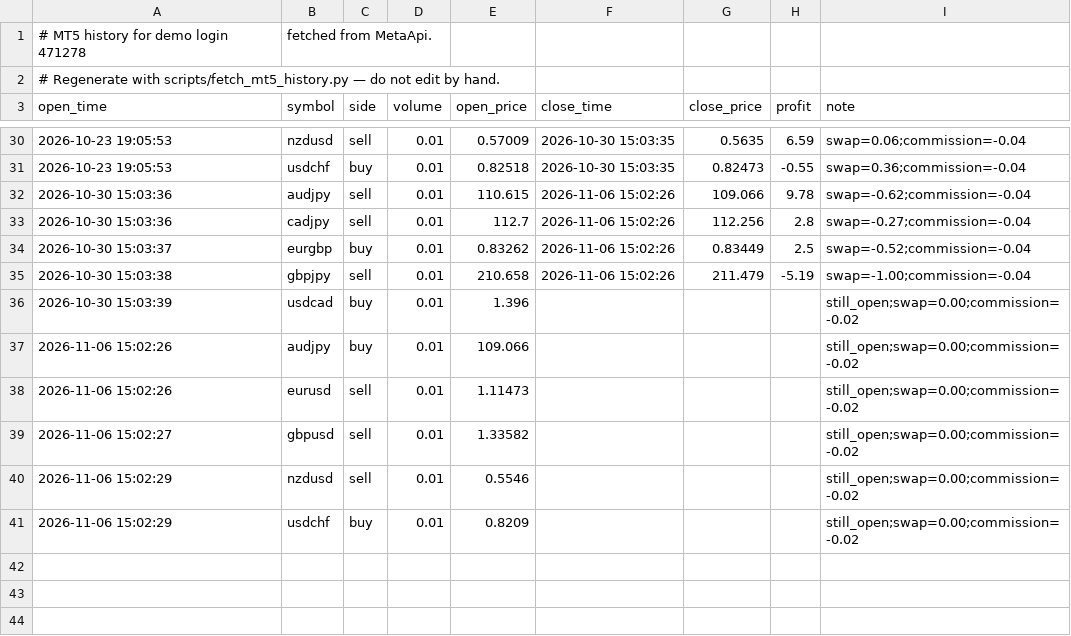
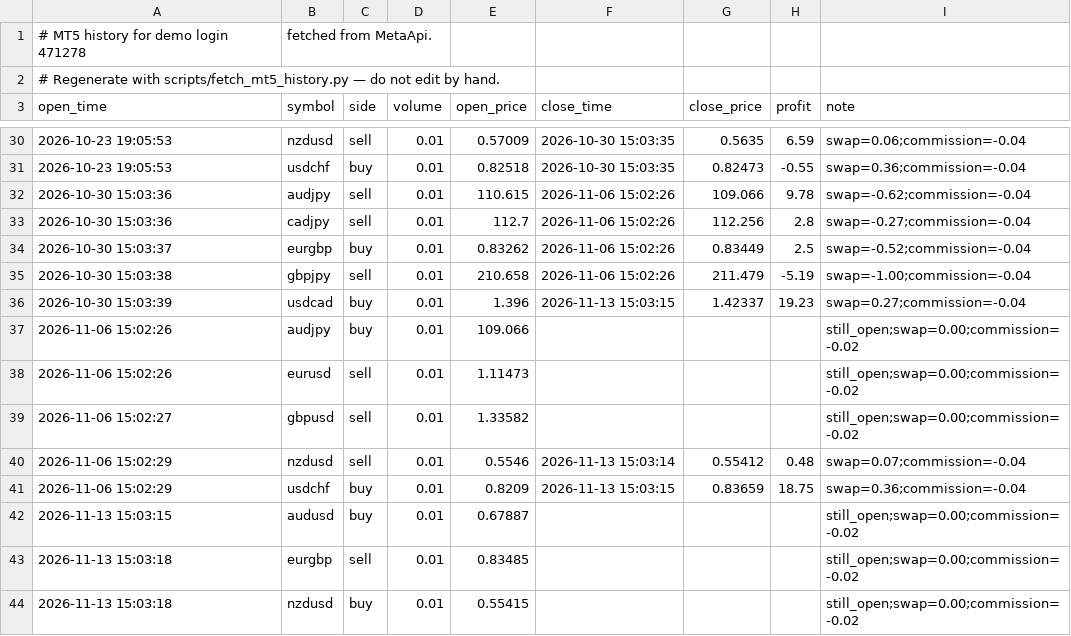
Before and after one commit to danilovpavel1996/financial_forecasting_system, a CSV file: data/live/mt5_history_471278.csv, drawn as a sheet; only a part is shown, gaps mark what is left out.

```diff
--- a/data/live/mt5_history_471278.csv
+++ b/data/live/mt5_history_471278.csv
@@ -35,3 +35,3 @@ open_time,symbol,side,volume,open_price,close_time,close_price,profit,note
 2026-10-30 15:03:38,gbpjpy,sell,0.01,210.658,2026-11-06 15:02:26,211.479,-5.19,swap=-1.00;commission=-0.04
-2026-10-30 15:03:39,usdcad,buy,0.01,1.396,,,,still_open;swap=0.00;commission=-0.02
+2026-10-30 15:03:39,usdcad,buy,0.01,1.396,2026-11-13 15:03:15,1.42337,19.23,swap=0.27;commission=-0.04
 2026-11-06 15:02:26,audjpy,buy,0.01,109.066,,,,still_open;swap=0.00;commission=-0.02
@@ -39,3 +39,6 @@ open_time,symbol,side,volume,open_price,close_time,close_price,profit,note
 2026-11-06 15:02:27,gbpusd,sell,0.01,1.33582,,,,still_open;swap=0.00;commission=-0.02
-2026-11-06 15:02:29,nzdusd,sell,0.01,0.5546,,,,still_open;swap=0.00;commission=-0.02
-2026-11-06 15:02:29,usdchf,buy,0.01,0.8209,,,,still_open;swap=0.00;commission=-0.02
+2026-11-06 15:02:29,nzdusd,sell,0.01,0.5546,2026-11-13 15:03:14,0.55412,0.48,swap=0.07;commission=-0.04
+2026-11-06 15:02:29,usdchf,buy,0.01,0.8209,2026-11-13 15:03:15,0.83659,18.75,swap=0.36;commission=-0.04
+2026-11-13 15:03:15,audusd,buy,0.01,0.67887,,,,still_open;swap=0.00;commission=-0.02
+2026-11-13 15:03:18,eurgbp,sell,0.01,0.83485,,,,still_open;swap=0.00;commission=-0.02
+2026-11-13 15:03:18,nzdusd,buy,0.01,0.55415,,,,still_open;swap=0.00;commission=-0.02
```
Also changed, not shown: 4 other files.
